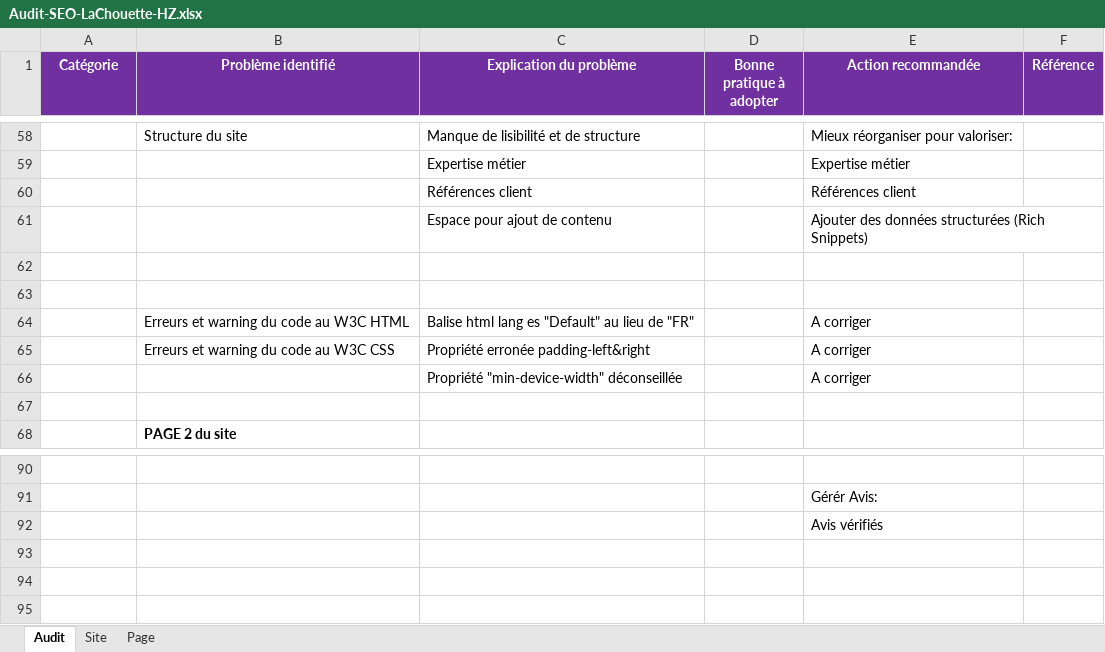
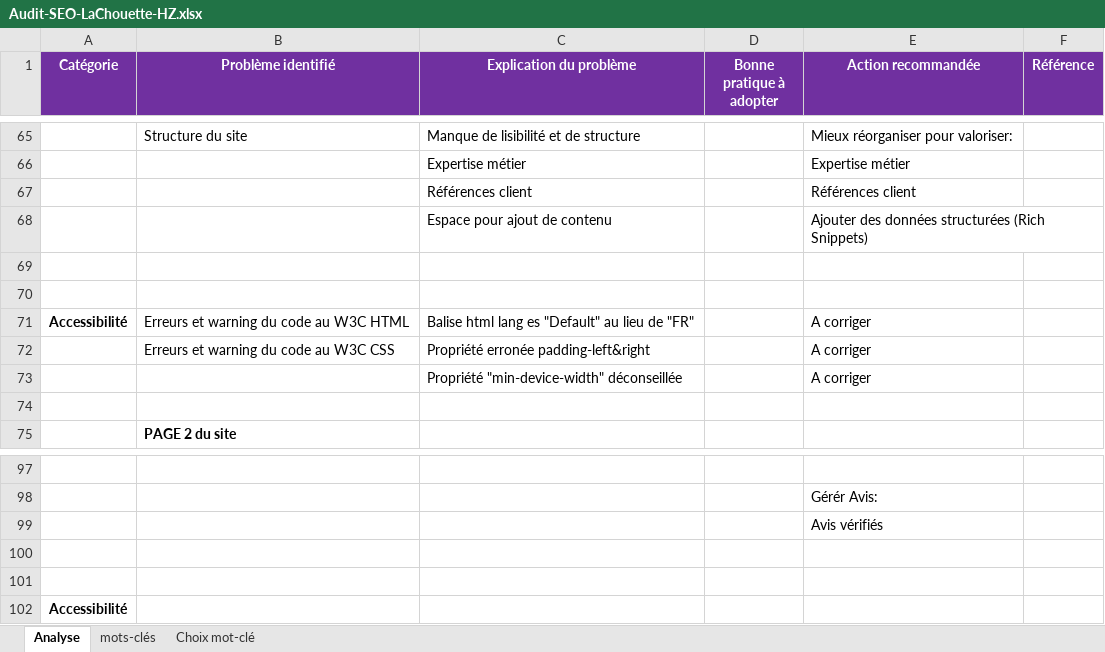
Before and after one commit to HZDevops/HousnaZoubeiri_4_22072021, an Excel workbook: Audit-SEO-LaChouette-HZ.xlsx, sheet Analyse, drawn as a sheet; only a part is shown, gaps mark what is left out; values as stored, in another font and other column widths than the file's, no borders; addresses are those after the commit; the diff covers the shown part only; the diff names each change by its address in the sheet, - before the commit and + after, or states it on an @@ line.

```diff
--- a/Audit-SEO-LaChouette-HZ.xlsx (sheet Analyse)
+++ b/Audit-SEO-LaChouette-HZ.xlsx (sheet Analyse)
-sheet tab: Audit
+sheet tab: Analyse
-sheet tab: Site
+sheet tab: mots-clés
-sheet tab: Page
+sheet tab: Choix mot-clé
-A71 (Catégorie): (empty)
+A71 (Catégorie): Accessibilité
+row 100: (empty)
+row 101: (empty)
+row 102: Accessibilité
```
Also changed, not shown: 10 added rows, 3 removed rows, 7 edited cells and cell formats elsewhere in this sheet, sheet Choix mot-clé, sheet mots-clés, 3 other files.
